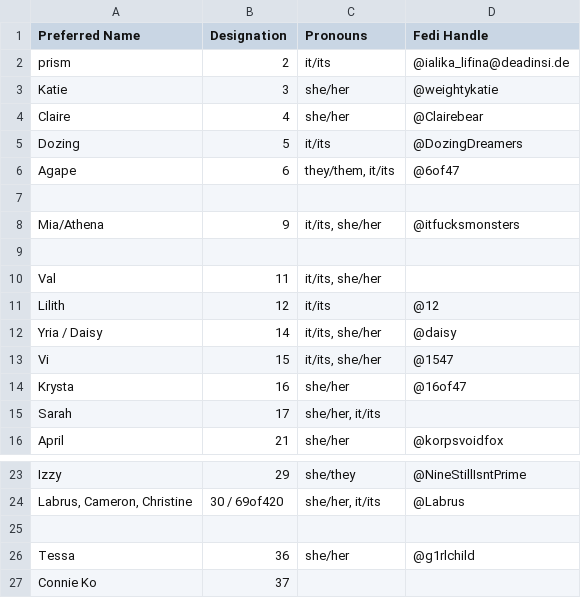
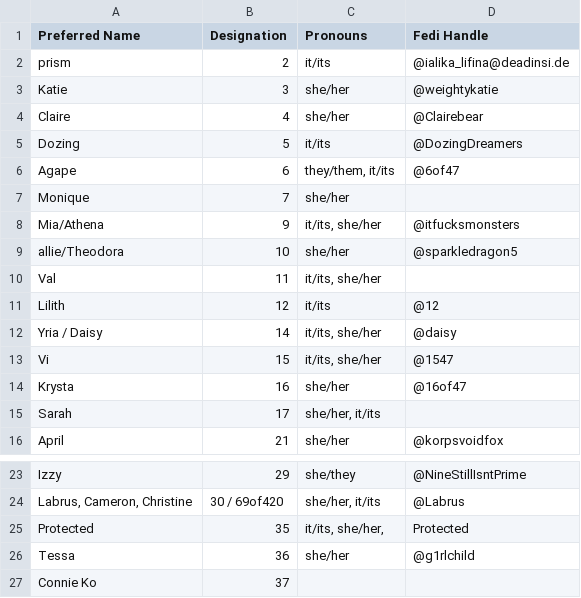
Before and after one commit to Eightpoint-Collective/directory, a CSV file: eightpoint-directory.csv, drawn as a sheet; only a part is shown, gaps mark what is left out.

Commit message:
Update eightpoint-directory.csv: add 6, 10, 35

```diff
--- a/eightpoint-directory.csv
+++ b/eightpoint-directory.csv
@@ -6,5 +6,5 @@ Dozing,5,it/its,@DozingDreamers
 Agape,6,"they/them, it/its",@6of47
-,,,
+Monique,7,she/her,
 Mia/Athena,9,"it/its, she/her",@itfucksmonsters
-,,,
+allie/Theodora,10,she/her,@sparkledragon5
 Val,11,"it/its, she/her",
@@ -24,3 +24,3 @@ Izzy,29,she/they,@NineStillIsntPrime
 "Labrus, Cameron, Christine",30 / 69of420,"she/her, it/its",@Labrus
-,,,
+"Protected",35,"it/its, she/her,",Protected
 Tessa,36,she/her,@g1rlchild
```
